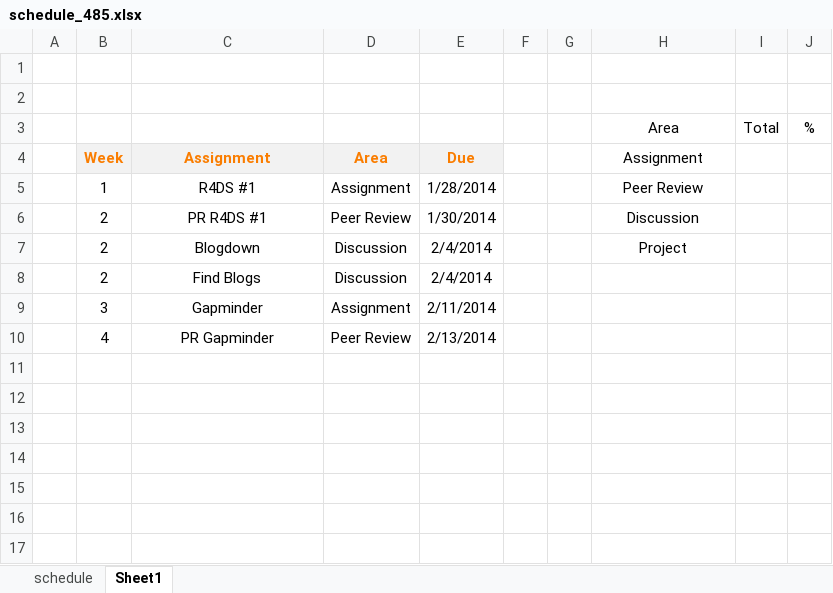
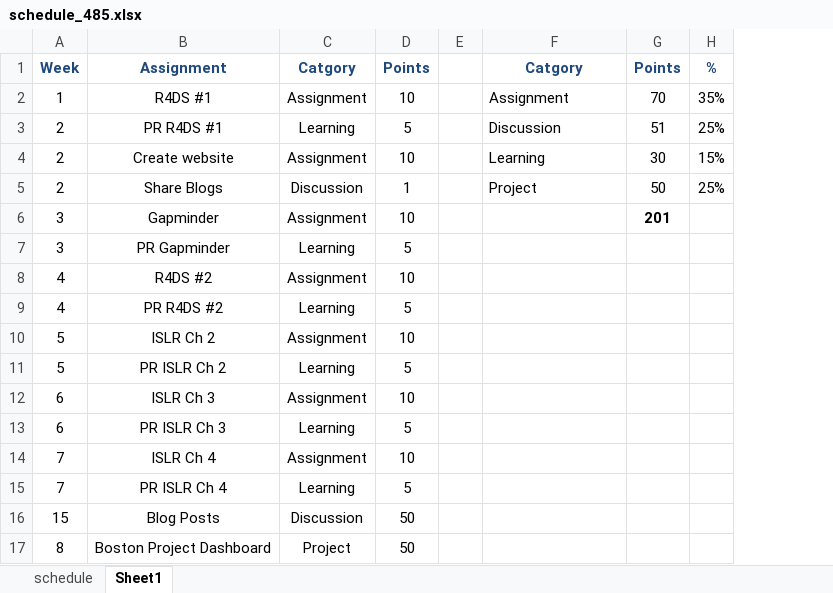
Before and after one commit to norcalbiostat/ADS, an Excel workbook: schedule_485.xlsx, sheet Sheet1, drawn as a sheet; values as stored, in another font and other column widths than the file's, no borders; removed rows and columns are numbered as before the commit, all else as after; the diff names each change by its address in the sheet, - before the commit and + after, or states it on an @@ line.

```diff
--- a/schedule_485.xlsx (sheet Sheet1)
+++ b/schedule_485.xlsx (sheet Sheet1)
-column A, empty
-column E, rows 4-7: Due | 1/28/2014 | 1/30/2014 | 2/4/2014; rows 9-10: 2/11/2014 | 2/13/2014
-column F, empty
+column D, rows 1-3: Points | 10 | 5; rows 5-7: 1 | 10 | 5
-column I, empty
+column G, rows 1-3: Points | 70 | 51; rows 5-6: 50 | 201
-row 1: (empty)
-row 2: (empty)
-row 3:  |  |  |  |  |  |  | Area | Total | %
@@ A1:C1 fill: #F2F2F2 → none, text colour: #FA7D00 → #1F497D @@
-C1: Area
+C1: Catgory
-F1: Assignment
+F1: Catgory
@@ F1 bold: off → on, text colour: black → #1F497D @@
-H1: (empty)
+H1: %
-F2: Peer Review
+F2: Assignment
-F2:F3 alignment: center
+F2:F3 alignment: left
-H2: (empty)
+H2: 35%
-C3: Peer Review
+C3: Learning
-H3: (empty)
+H3: 25%
+row 4: 2 | Create website | Assignment | 10 |  | Learning | 30 | 15%
-B5: Blogdown
+B5: Share Blogs
-F5 alignment: center
+F5 alignment: left
-H5: (empty)
+H5: 25%
-row 8:  | 2 | Find Blogs | Discussion | 2/4/2014
-A7: 4
+A7: 3
-C7: Peer Review
+C7: Learning
+row 8: 4 | R4DS #2 | Assignment | 10
+row 9: 4 | PR R4DS #2 | Learning | 5
+row 10: 5 | ISLR Ch 2 | Assignment | 10
+row 11: 5 | PR ISLR Ch 2 | Learning | 5
+row 12: 6 | ISLR Ch 3 | Assignment | 10
+row 13: 6 | PR ISLR Ch 3 | Learning | 5
+row 14: 7 | ISLR Ch 4 | Assignment | 10
+row 15: 7 | PR ISLR Ch 4 | Learning | 5
+row 16: 15 | Blog Posts | Discussion | 50
+row 17: 8 | Boston Project Dashboard | Project | 50
```
Also changed, not shown: sheet schedule, 16 other files.
